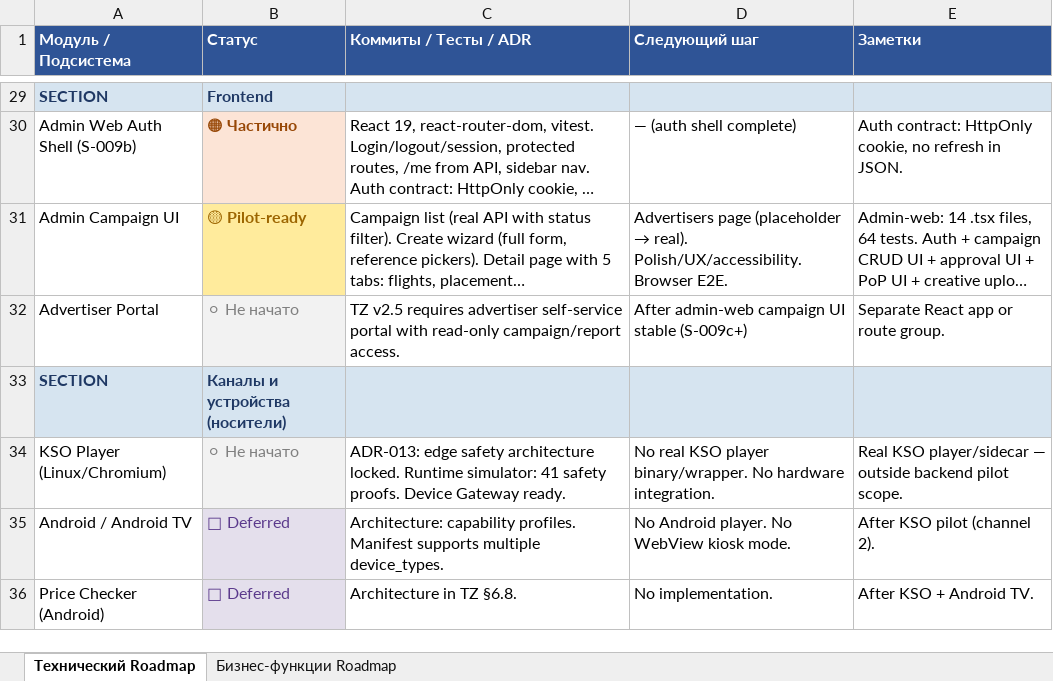
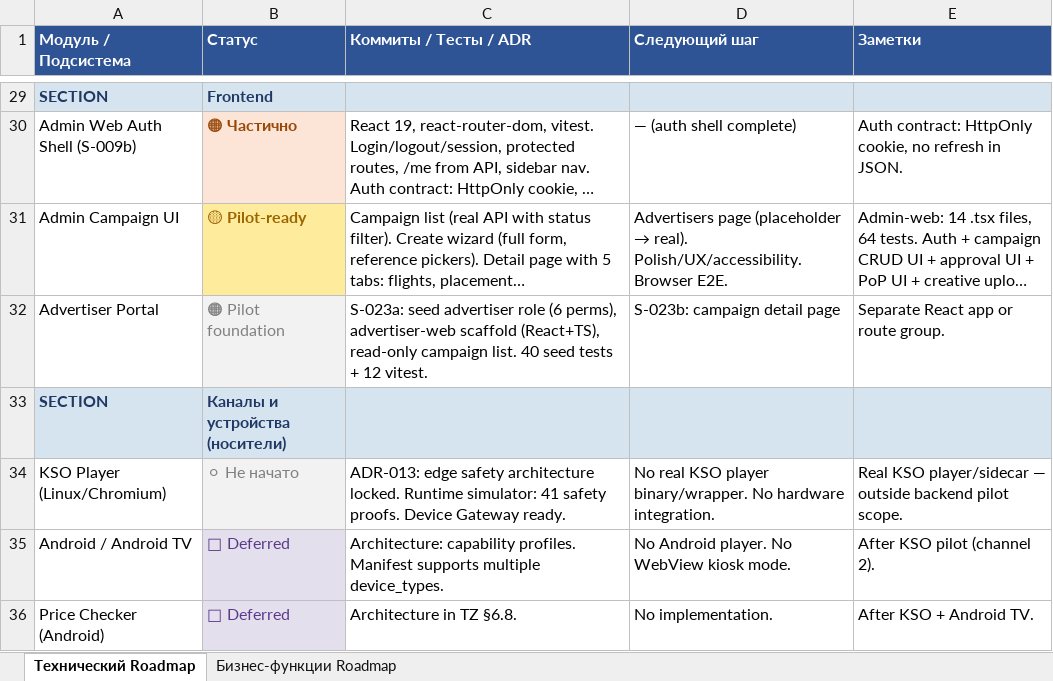
Before and after one commit to santanas-dev/retail-media-platform-enterprise, an Excel workbook: docs/product/roadmap-s020-2026-07-10.xlsx, sheet Технический Roadmap, drawn as a sheet; only a part is shown, gaps mark what is left out; long unchanged cells end in …; values as stored, in another font and other column widths than the file's, no borders; the diff names each change by its address in the sheet, - before the commit and + after, or states it on an @@ line.

Commit message:
fix: harden advertiser portal foundation guards
- test_seed_insert_count: 83→91 (+8 advertiser role INSERTs in S-023a)
- CampaignListPage: typed ApiError (e.status===401/403) instead of message string matching
- ProtectedRoute: add campaigns.read permission guard + AccessDenied component
- vitest: +2 permission guard tests (auth.test.tsx), fix campaign-list 401/403 tests to use mock ApiError class for instanceof
- stabilization-tracker: S-023a row added (seed RBAC + scaffold done)
- roadmap xlsx: advertiser portal → pilot foundation, self-service cabinet → pilot foundation

```diff
--- a/docs/product/roadmap-s020-2026-07-10.xlsx (sheet Технический Roadmap)
+++ b/docs/product/roadmap-s020-2026-07-10.xlsx (sheet Технический Roadmap)
-B32 (Статус): ⚪ Не начато
+B32 (Статус): 🟠 Pilot foundation
-C32 (Коммиты / Тесты / ADR): TZ v2.5 requires advertiser self-service portal with read-only campaign/report access.
+C32 (Коммиты / Тесты / ADR): S-023a: seed advertiser role (6 perms), advertiser-web scaffold (React+TS), read-only campaign list. 40 seed tests + 12 vitest.
-D32 (Следующий шаг): After admin-web campaign UI stable (S-009c+)
+D32 (Следующий шаг): S-023b: campaign detail page
```
Also changed, not shown: sheet Бизнес-функции Roadmap, 6 other files.
